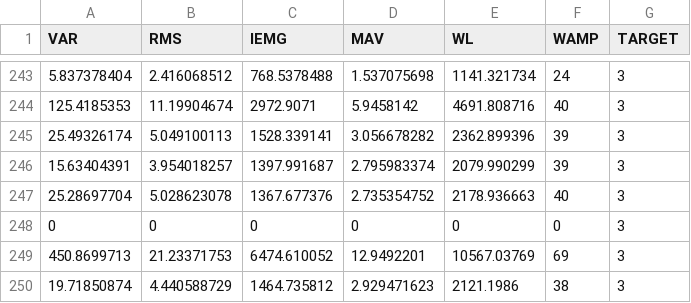
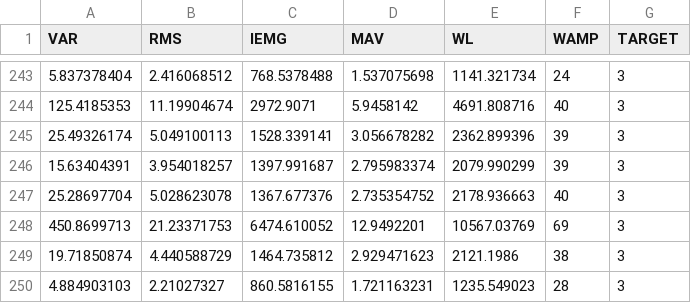
Before and after one commit to zhafarina03/emg, a CSV file: c4_a2_gabungan.csv, drawn as a sheet; only a part is shown, gaps mark what is left out; the shorter side is filled out with more unchanged rows; the diff names each change by its address in the sheet, - before the commit and + after, or states it on an @@ line.

Commit message:
Update c4_a2_gabungan.csv

```diff
--- a/c4_a2_gabungan.csv
+++ b/c4_a2_gabungan.csv
-row 248: 0 | 0 | 0 | 0 | 0 | 0 | 3
```
